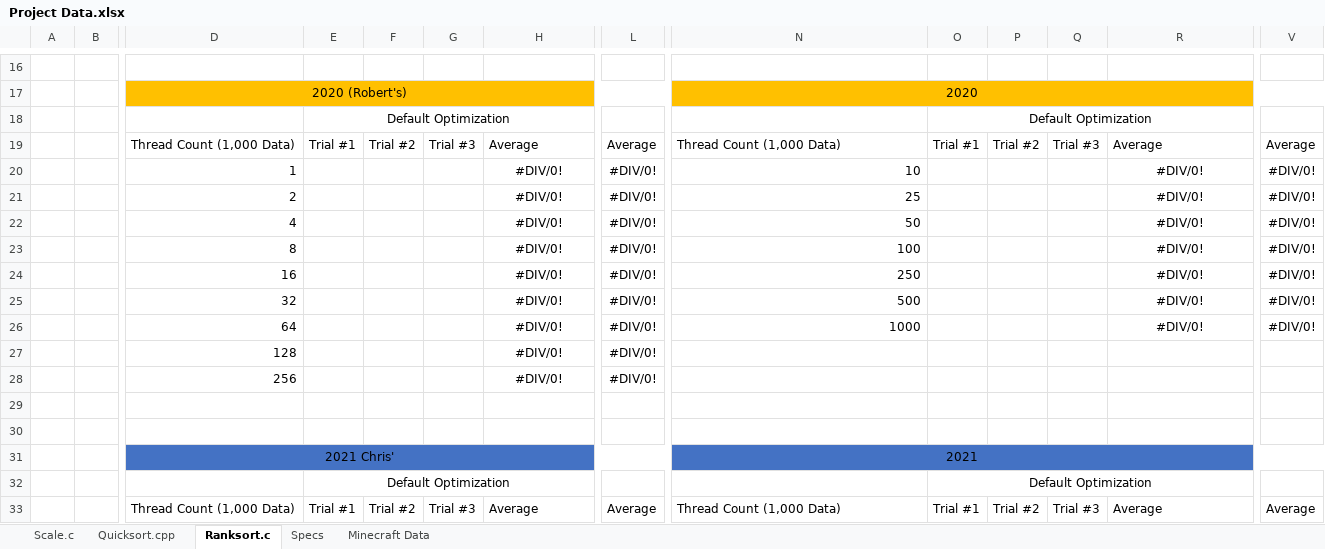
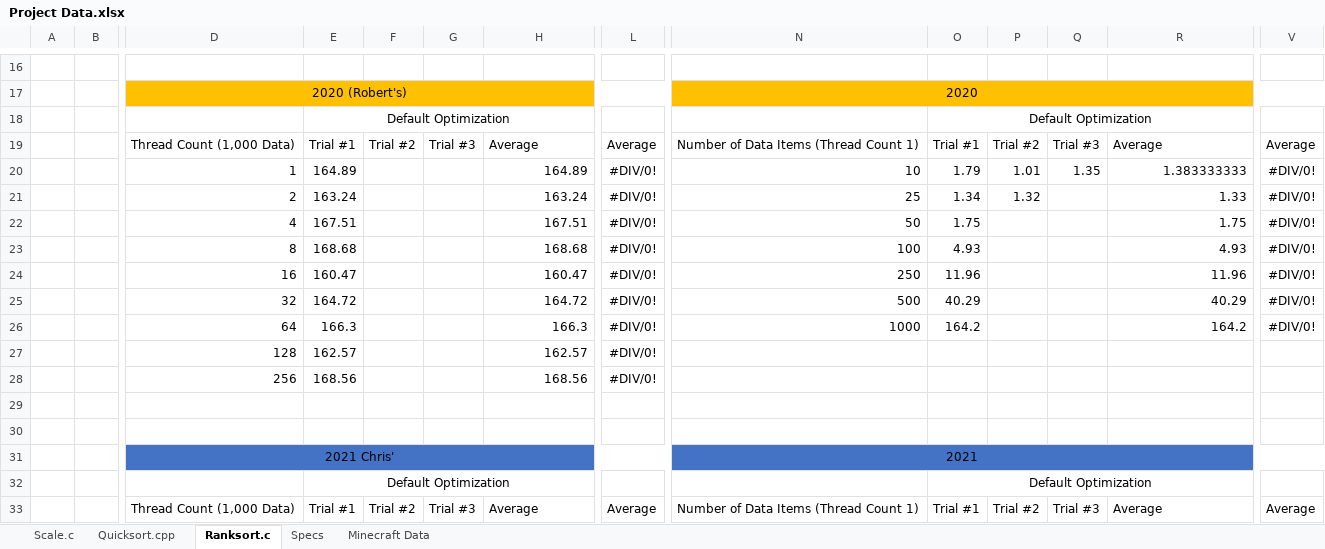
Before and after one commit to Cnh1116/Computer-Architecture-Project, an Excel workbook: Project Data.xlsx, sheet Ranksort.c, drawn as a sheet; only a part is shown, gaps mark what is left out; values as stored, in another font and other column widths than the file's, no borders; charts and pictures not drawn; removed rows and columns are numbered as before the commit, all else as after; rows hold the shown columns only; the diff covers the shown part only; the diff names each change by its address in the sheet, - before the commit and + after, or states it on an @@ line.

Commit message:
Add files via upload

```diff
--- a/Project Data.xlsx (sheet Ranksort.c)
+++ b/Project Data.xlsx (sheet Ranksort.c)
-N19: Thread Count (1,000 Data)
+N19: Number of Data Items (Thread Count 1)
-row 20:  |  | 1 |  |  |  | #DIV/0! | #DIV/0! | 10 |  |  |  | #DIV/0! | #DIV/0!
-row 21:  |  | 2 |  |  |  | #DIV/0! | #DIV/0! | 25 |  |  |  | #DIV/0! | #DIV/0!
-row 22:  |  | 4 |  |  |  | #DIV/0! | #DIV/0! | 50 |  |  |  | #DIV/0! | #DIV/0!
-row 23:  |  | 8 |  |  |  | #DIV/0! | #DIV/0! | 100 |  |  |  | #DIV/0! | #DIV/0!
+row 20:  |  | 1 | 164.89 |  |  | 164.89 | #DIV/0! | 10 | 1.79 | 1.01 | 1.35 | 1.383333333 | #DIV/0!
+row 21:  |  | 2 | 163.24 |  |  | 163.24 | #DIV/0! | 25 | 1.34 | 1.32 |  | 1.33 | #DIV/0!
+row 22:  |  | 4 | 167.51 |  |  | 167.51 | #DIV/0! | 50 | 1.75 |  |  | 1.75 | #DIV/0!
+row 23:  |  | 8 | 168.68 |  |  | 168.68 | #DIV/0! | 100 | 4.93 |  |  | 4.93 | #DIV/0!
-E24: (empty)
+E24: 160.47
-H24: #DIV/0!
+H24: 160.47
-H24:H28 alignment: center
+H24:H28 alignment: right
-O24: (empty)
+O24: 11.96
-R24: #DIV/0!
+R24: 11.96
-R24:R26 alignment: center
+R24:R26 alignment: right
-E25: (empty)
+E25: 164.72
-H25: #DIV/0!
+H25: 164.72
-O25: (empty)
+O25: 40.29
-R25: #DIV/0!
+R25: 40.29
-E26: (empty)
+E26: 166.3
-H26: #DIV/0!
+H26: 166.3
-O26: (empty)
+O26: 164.2
-R26: #DIV/0!
+R26: 164.2
-E27: (empty)
+E27: 162.57
-H27: #DIV/0!
+H27: 162.57
-E28: (empty)
+E28: 168.56
-H28: #DIV/0!
+H28: 168.56
-N33: Thread Count (1,000 Data)
+N33: Number of Data Items (Thread Count 1)
```
Also changed, not shown: 33 edited cells and cell formats elsewhere in this sheet, charts or pictures.
